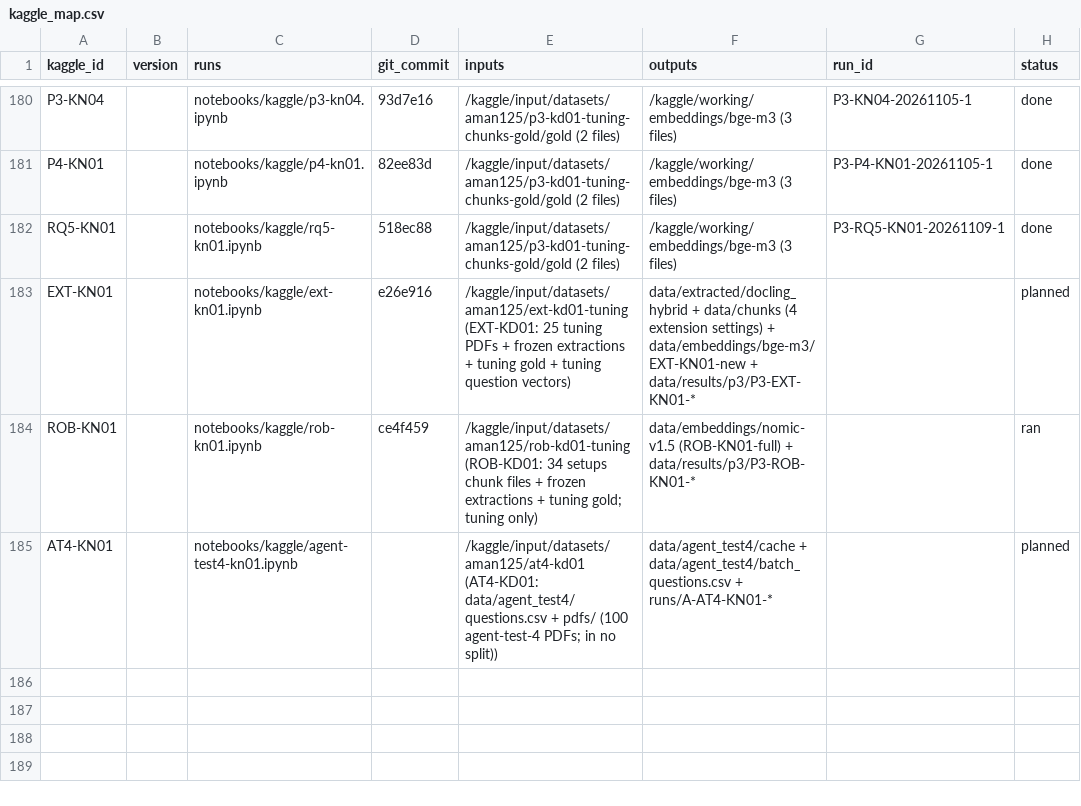
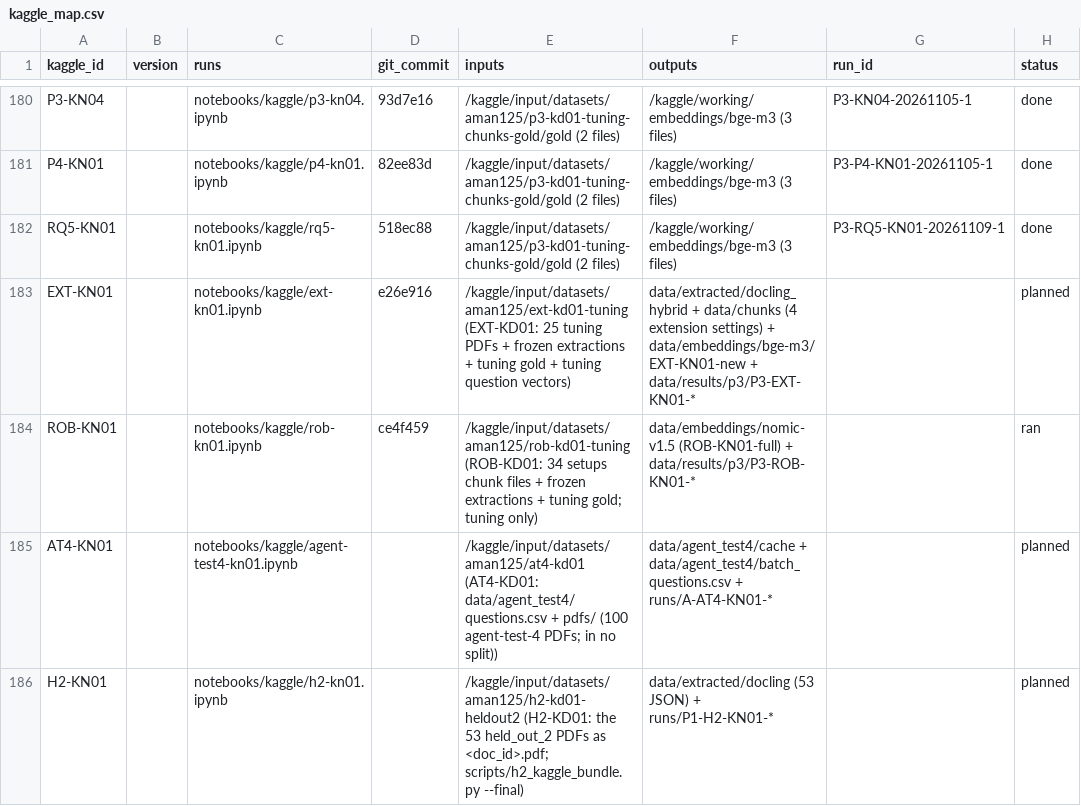
Before and after one commit to amanchaurasia512/Self_optimized_Agent_Ai_chunking, a CSV file: docs/kaggle_map.csv, drawn as a sheet; only a part is shown, gaps mark what is left out; the diff names each change by its address in the sheet, - before the commit and + after, or states it on an @@ line.

Commit message:
Held-out 2 extraction: --final gates, pdfplumber run P1-LOCAL-20261122-1 (disclosed), Docling notebook h2-kn01 and bundle script

```diff
--- a/docs/kaggle_map.csv
+++ b/docs/kaggle_map.csv
+row 186: H2-KN01 |  | notebooks/kaggle/h2-kn01.ipynb |  | /kaggle/input/datasets/aman125/h2-kd01-heldout2 (H2-KD01: the 53 held_out_2 PDFs as <doc_id>.pdf; scripts/h2_kaggle_bundle.py --final) | data/extracted/docling (53 JSON) + runs/P1-H2-KN01-* |  | planned
```
Also changed, not shown: 6 other files.
